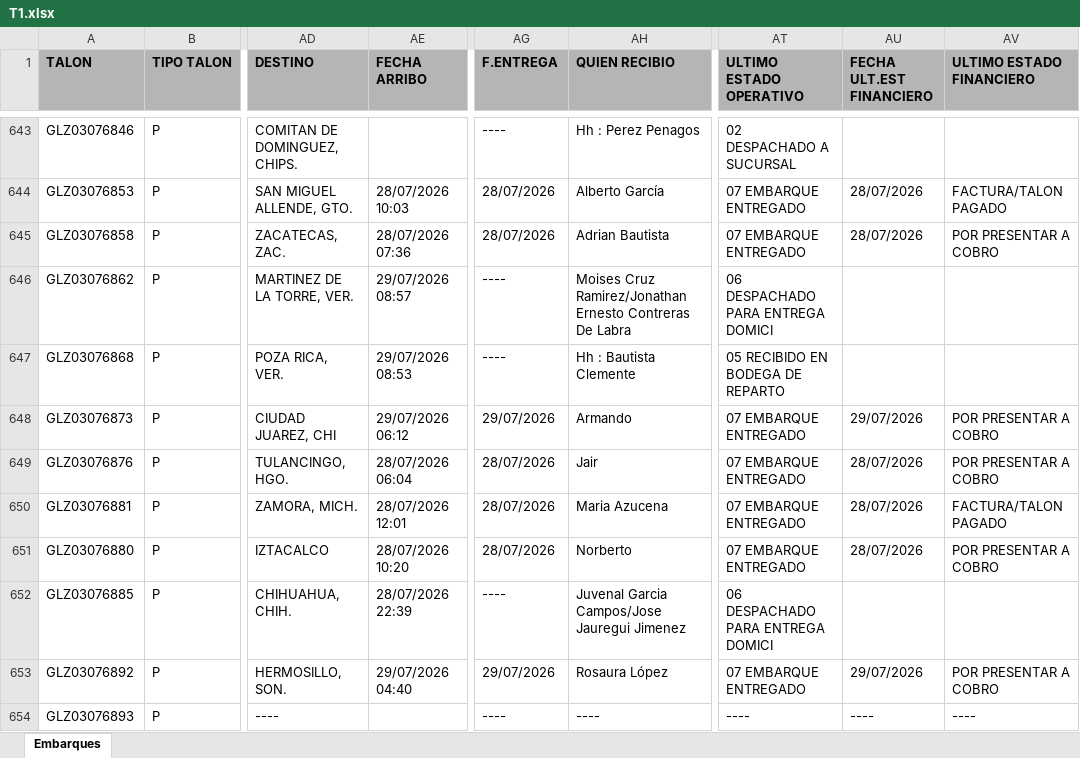
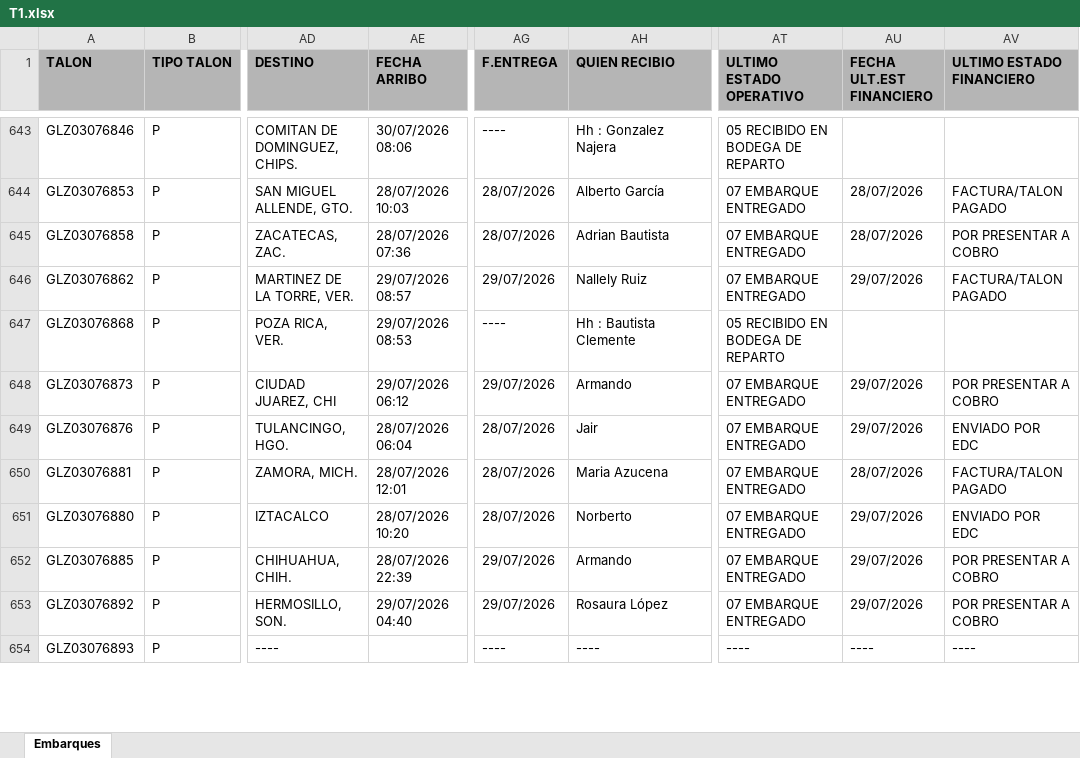
Before and after one commit to RH2026/nexion, an Excel workbook: T1.xlsx, sheet Embarques, drawn as a sheet; only a part is shown, gaps mark what is left out; values as stored, in another font and other column widths than the file's, no borders; the diff covers the shown part only; the diff names each change by its address in the sheet, - before the commit and + after, or states it on an @@ line.

```diff
--- a/T1.xlsx (sheet Embarques)
+++ b/T1.xlsx (sheet Embarques)
-AE643 (FECHA ARRIBO): (empty)
+AE643 (FECHA ARRIBO): 30/07/2026 08:06
-AH643 (QUIEN RECIBIO): Hh : Perez Penagos
+AH643 (QUIEN RECIBIO): Hh : Gonzalez Najera
-AT643 (ULTIMO ESTADO OPERATIVO): 02 DESPACHADO A SUCURSAL
+AT643 (ULTIMO ESTADO OPERATIVO): 05 RECIBIDO EN BODEGA DE REPARTO
-AG646 (F.ENTREGA): ----
+AG646 (F.ENTREGA): 29/07/2026
-AH646 (QUIEN RECIBIO): Moises Cruz Ramirez/Jonathan Ernesto Contreras De Labra
+AH646 (QUIEN RECIBIO): Nallely Ruiz
-AT646 (ULTIMO ESTADO OPERATIVO): 06 DESPACHADO PARA ENTREGA DOMICI
+AT646 (ULTIMO ESTADO OPERATIVO): 07 EMBARQUE ENTREGADO
-AU646 (FECHA ULT.EST FINANCIERO): (empty)
+AU646 (FECHA ULT.EST FINANCIERO): 29/07/2026
-AV646 (ULTIMO ESTADO FINANCIERO): (empty)
+AV646 (ULTIMO ESTADO FINANCIERO): FACTURA/TALON PAGADO
-AU649 (FECHA ULT.EST FINANCIERO): 28/07/2026
+AU649 (FECHA ULT.EST FINANCIERO): 29/07/2026
-AV649 (ULTIMO ESTADO FINANCIERO): POR PRESENTAR A COBRO
+AV649 (ULTIMO ESTADO FINANCIERO): ENVIADO POR EDC
-AU651 (FECHA ULT.EST FINANCIERO): 28/07/2026
+AU651 (FECHA ULT.EST FINANCIERO): 29/07/2026
-AV651 (ULTIMO ESTADO FINANCIERO): POR PRESENTAR A COBRO
+AV651 (ULTIMO ESTADO FINANCIERO): ENVIADO POR EDC
-AG652 (F.ENTREGA): ----
+AG652 (F.ENTREGA): 29/07/2026
-AH652 (QUIEN RECIBIO): Juvenal Garcia Campos/Jose Jauregui Jimenez
+AH652 (QUIEN RECIBIO): Armando
-AT652 (ULTIMO ESTADO OPERATIVO): 06 DESPACHADO PARA ENTREGA DOMICI
+AT652 (ULTIMO ESTADO OPERATIVO): 07 EMBARQUE ENTREGADO
-AU652 (FECHA ULT.EST FINANCIERO): (empty)
+AU652 (FECHA ULT.EST FINANCIERO): 29/07/2026
-AV652 (ULTIMO ESTADO FINANCIERO): (empty)
+AV652 (ULTIMO ESTADO FINANCIERO): POR PRESENTAR A COBRO
```
Also changed, not shown: 25 added rows, 9 removed rows, 33 moved rows and 251 edited cells elsewhere in this sheet.
